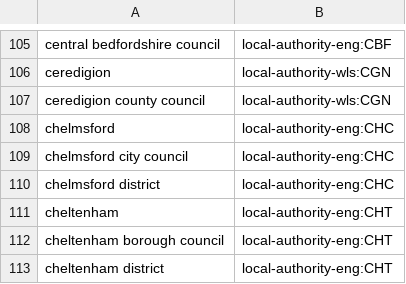
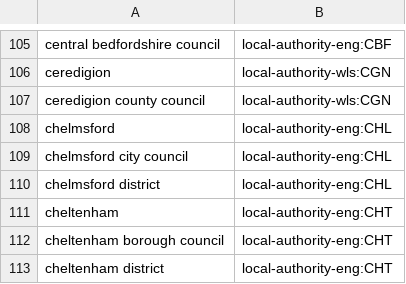
Before and after one commit to ajparsons/uk_local_authority_names_and_codes, a CSV file: source_files/local_authority_data_names.csv, drawn as a sheet; only a part is shown, gaps mark what is left out.

Commit message:
Correct code for Chelmsford

```diff
--- a/source_files/local_authority_data_names.csv
+++ b/source_files/local_authority_data_names.csv
@@ -107,5 +107,5 @@ ceredigion,local-authority-wls:CGN
 ceredigion county council,local-authority-wls:CGN
-chelmsford,local-authority-eng:CHC
-chelmsford city council,local-authority-eng:CHC
-chelmsford district,local-authority-eng:CHC
+chelmsford,local-authority-eng:CHL
+chelmsford city council,local-authority-eng:CHL
+chelmsford district,local-authority-eng:CHL
 cheltenham,local-authority-eng:CHT
```
